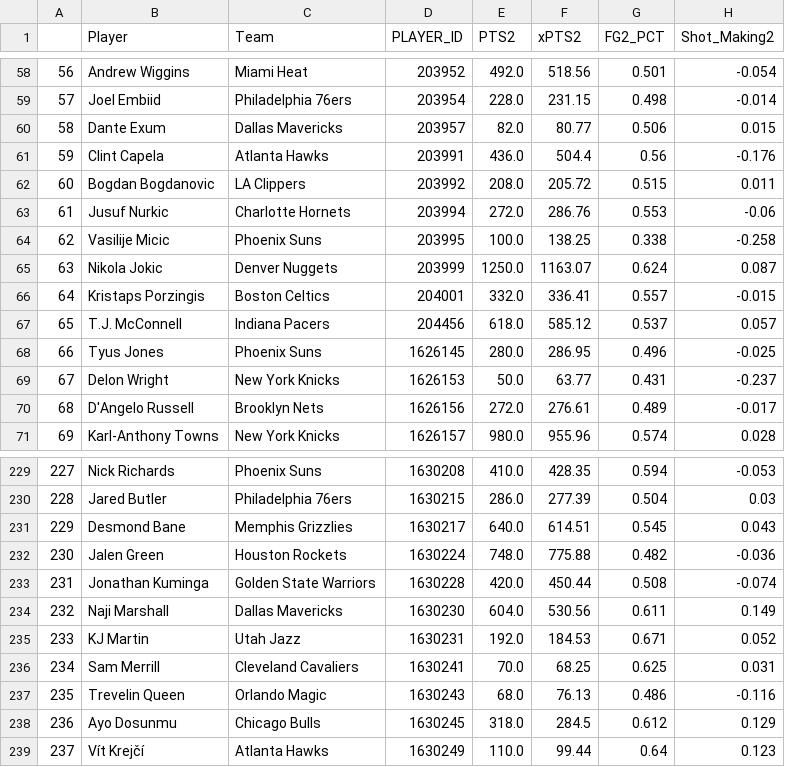
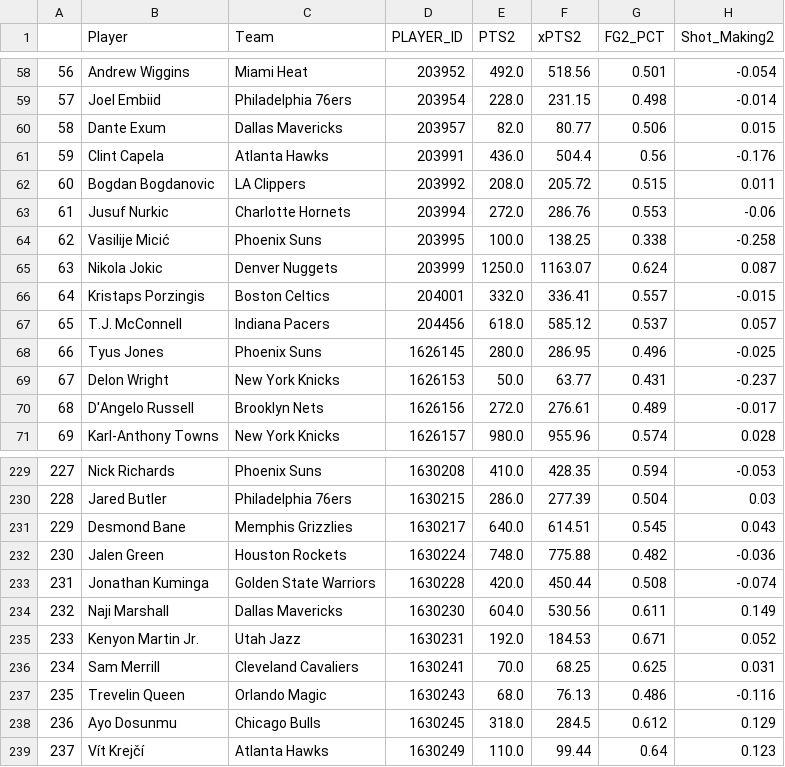
Before and after one commit to sravanpannala/csv, a CSV file: NBA_Shot_Quality_2024_2025_V2.csv, drawn as a sheet; only a part is shown, gaps mark what is left out; the diff names each change by its address in the sheet, - before the commit and + after, or states it on an @@ line.

```diff
--- a/NBA_Shot_Quality_2024_2025_V2.csv
+++ b/NBA_Shot_Quality_2024_2025_V2.csv
-B64 (Player): Vasilije Micic
+B64 (Player): Vasilije Micić
-B235 (Player): KJ Martin
+B235 (Player): Kenyon Martin Jr.
```
Also changed, not shown: NBA_prosptran_injuries_2024.csv.
